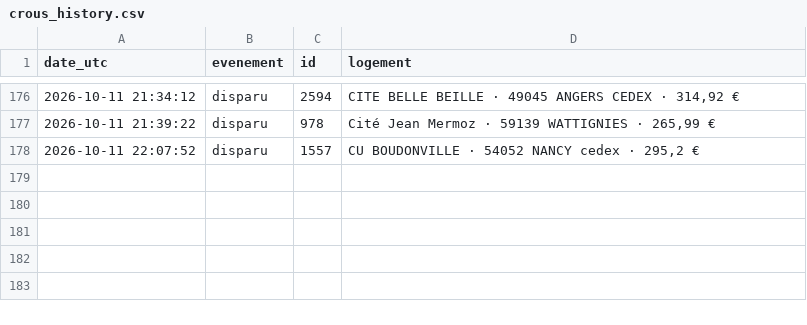
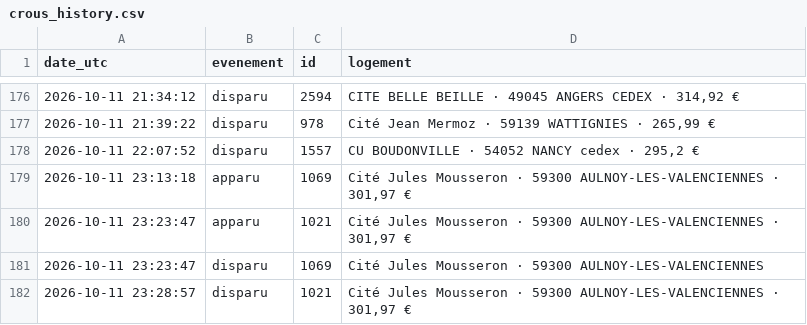
Before and after one commit to omaraitlhouss/crous-watcher, a CSV file: crous_history.csv, drawn as a sheet; only a part is shown, gaps mark what is left out; the diff names each change by its address in the sheet, - before the commit and + after, or states it on an @@ line.

Commit message:
Historique CROUS 2026-10-11 23:37

```diff
--- a/crous_history.csv
+++ b/crous_history.csv
+row 179: 2026-10-11 23:13:18 | apparu | 1069 | Cité Jules Mousseron · 59300 AULNOY-LES-VALENCIENNES · 301,97 €
+row 180: 2026-10-11 23:23:47 | apparu | 1021 | Cité Jules Mousseron · 59300 AULNOY-LES-VALENCIENNES · 301,97 €
+row 181: 2026-10-11 23:23:47 | disparu | 1069 | Cité Jules Mousseron · 59300 AULNOY-LES-VALENCIENNES
+row 182: 2026-10-11 23:28:57 | disparu | 1021 | Cité Jules Mousseron · 59300 AULNOY-LES-VALENCIENNES · 301,97 €
```
